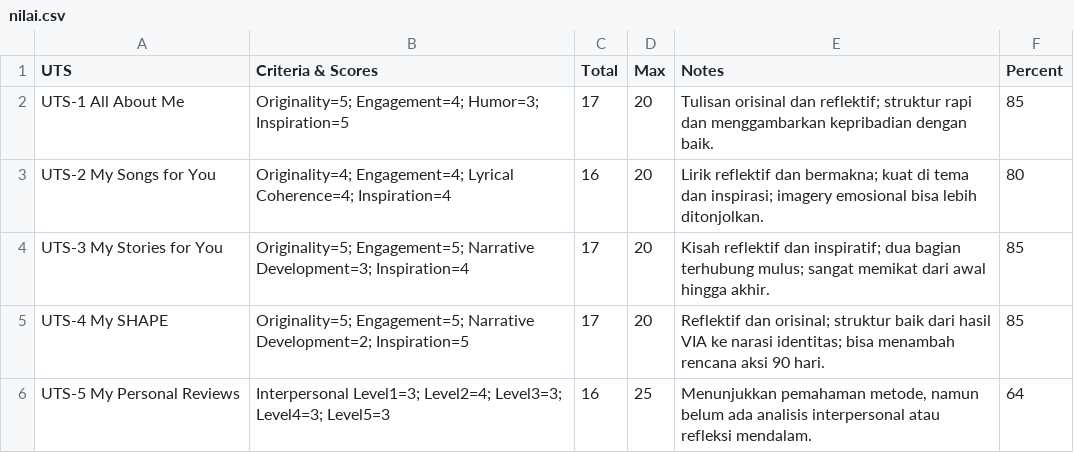
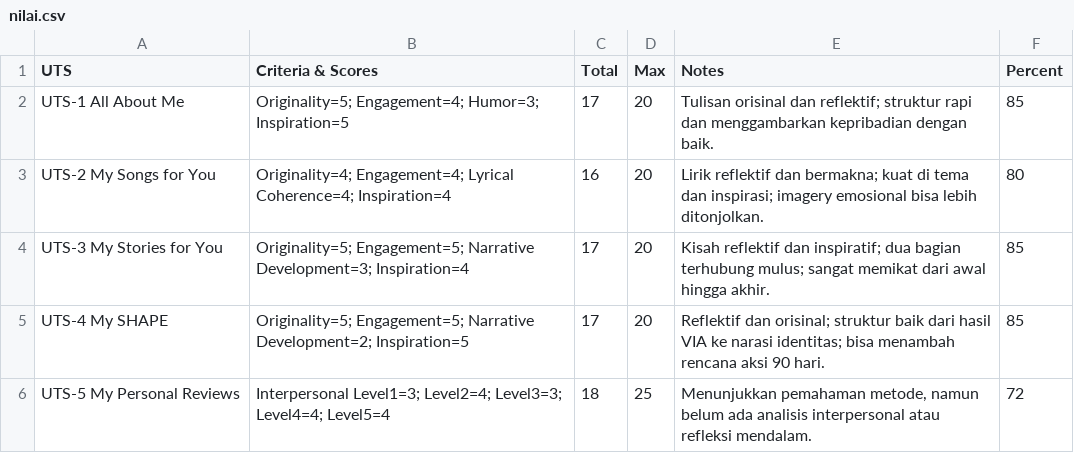
Before and after one commit to Flame25/all-about-me, a CSV file: My_Personal_Reviews/nilai.csv, drawn as a sheet.

```diff
--- a/My_Personal_Reviews/nilai.csv
+++ b/My_Personal_Reviews/nilai.csv
@@ -5,2 +5,2 @@ UTS-3 My Stories for You,Originality=5; Engagement=5; Narrative Development=3; I
 UTS-4 My SHAPE,Originality=5; Engagement=5; Narrative Development=2; Inspiration=5,17,20,Reflektif dan orisinal; struktur baik dari hasil VIA ke narasi identitas; bisa menambah rencana aksi 90 hari.,85
-UTS-5 My Personal Reviews,Interpersonal Level1=3; Level2=4; Level3=3; Level4=3; Level5=3,16,25,"Menunjukkan pemahaman metode, namun belum ada analisis interpersonal atau refleksi mendalam.",64
+UTS-5 My Personal Reviews,Interpersonal Level1=3; Level2=4; Level3=3; Level4=4; Level5=4,18,25,"Menunjukkan pemahaman metode, namun belum ada analisis interpersonal atau refleksi mendalam.",72
```
Also changed, not shown: docs/My_Personal_Reviews/nilai.csv, 8 other files.
